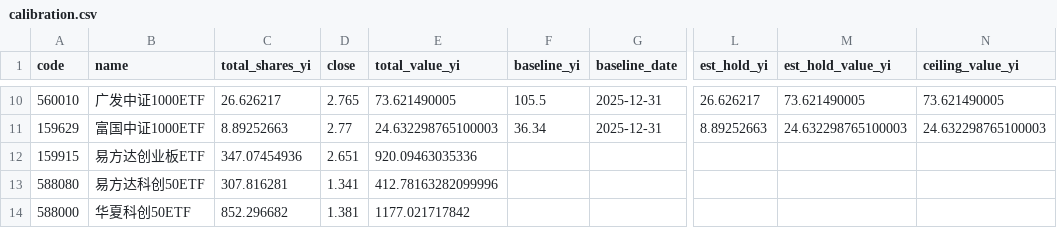
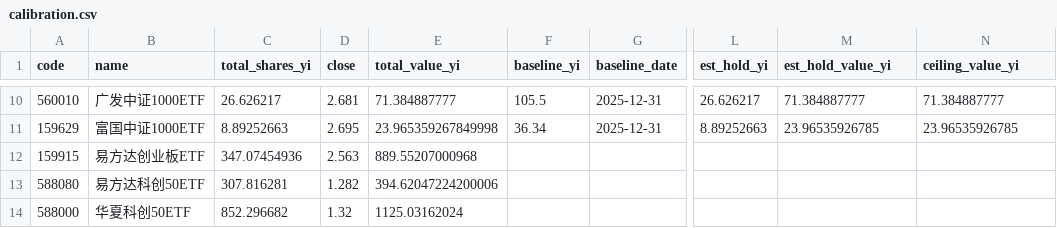
Before and after one commit to shanshanshan66688-art/Blue-pill-monitor, a CSV file: data/calibration.csv, drawn as a sheet; only a part is shown, gaps mark what is left out; the diff covers the shown part only; the diff names each change by its address in the sheet, - before the commit and + after, or states it on an @@ line.

```diff
--- a/data/calibration.csv
+++ b/data/calibration.csv
-D10 (close): 2.765
+D10 (close): 2.681
-E10 (total_value_yi): 73.621490005
+E10 (total_value_yi): 71.384887777
-M10 (est_hold_value_yi): 73.621490005
+M10 (est_hold_value_yi): 71.384887777
-N10 (ceiling_value_yi): 73.621490005
+N10 (ceiling_value_yi): 71.384887777
-D11 (close): 2.77
+D11 (close): 2.695
-E11 (total_value_yi): 24.632298765100003
+E11 (total_value_yi): 23.965359267849998
-M11 (est_hold_value_yi): 24.632298765100003
+M11 (est_hold_value_yi): 23.96535926785
-N11 (ceiling_value_yi): 24.632298765100003
+N11 (ceiling_value_yi): 23.96535926785
-D12 (close): 2.651
+D12 (close): 2.563
-E12 (total_value_yi): 920.09463035336
+E12 (total_value_yi): 889.55207000968
-D13 (close): 1.341
+D13 (close): 1.282
-E13 (total_value_yi): 412.78163282099996
+E13 (total_value_yi): 394.62047224200006
-D14 (close): 1.381
+D14 (close): 1.32
-E14 (total_value_yi): 1177.021717842
+E14 (total_value_yi): 1125.03162024
```
Also changed, not shown: 30 edited cells elsewhere in this file, data/etf_flows_yi.csv, data/signals.csv, 2 other files.
